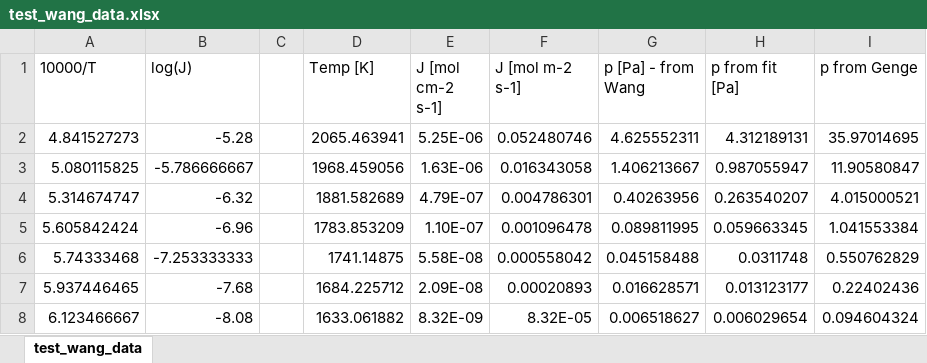
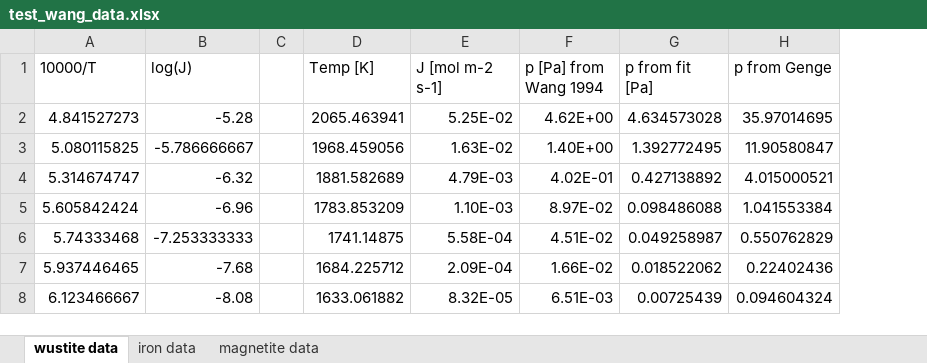
Before and after one commit to olehmer/micrometeorites, an Excel workbook: test_wang_data.xlsx, sheet wustite data, drawn as a sheet; values as stored, in another font and other column widths than the file's, no borders; charts and pictures not drawn; removed rows and columns are numbered as before the commit, all else as after; the diff names each change by its address in the sheet, - before the commit and + after, or states it on an @@ line.

```diff
--- a/test_wang_data.xlsx (sheet wustite data)
+++ b/test_wang_data.xlsx (sheet wustite data)
-sheet tab: test_wang_data
+sheet tab: wustite data
+sheet tab: iron data
+sheet tab: magnetite data
-column E (J [mol cm-2 s-1]), rows 2-8: 5.25E-06 | 1.63E-06 | 4.79E-07 | 1.10E-07 | 5.58E-08 | 2.09E-08 | 8.32E-09
-column G (p [Pa] - from Wang), rows 2-8: 4.625552311 | 1.406213667 | 0.40263956 | 0.089811995 | 0.045158488 | 0.016628571 | 0.006518627
+column F (p [Pa] from Wang 1994), rows 2-8: 4.62E+00 | 1.40E+00 | 4.02E-01 | 8.97E-02 | 4.51E-02 | 1.66E-02 | 6.51E-03
-E2 (J [mol m-2 s-1]): 0.052480746
+E2 (J [mol m-2 s-1]): 5.25E-02
-G2 (p from fit [Pa]): 4.312189131
+G2 (p from fit [Pa]): 4.634573028
-E3 (J [mol m-2 s-1]): 0.016343058
+E3 (J [mol m-2 s-1]): 1.63E-02
-G3 (p from fit [Pa]): 0.987055947
+G3 (p from fit [Pa]): 1.392772495
-E4 (J [mol m-2 s-1]): 0.004786301
+E4 (J [mol m-2 s-1]): 4.79E-03
-G4 (p from fit [Pa]): 0.263540207
+G4 (p from fit [Pa]): 0.427138892
-E5 (J [mol m-2 s-1]): 0.001096478
+E5 (J [mol m-2 s-1]): 1.10E-03
-G5 (p from fit [Pa]): 0.059663345
+G5 (p from fit [Pa]): 0.098486088
-E6 (J [mol m-2 s-1]): 0.000558042
+E6 (J [mol m-2 s-1]): 5.58E-04
-G6 (p from fit [Pa]): 0.0311748
+G6 (p from fit [Pa]): 0.049258987
-E7 (J [mol m-2 s-1]): 0.00020893
+E7 (J [mol m-2 s-1]): 2.09E-04
-G7 (p from fit [Pa]): 0.013123177
+G7 (p from fit [Pa]): 0.018522062
-G8 (p from fit [Pa]): 0.006029654
+G8 (p from fit [Pa]): 0.00725439
```
Also changed, not shown: formulas that keep their value, charts or pictures, 2 other files.
